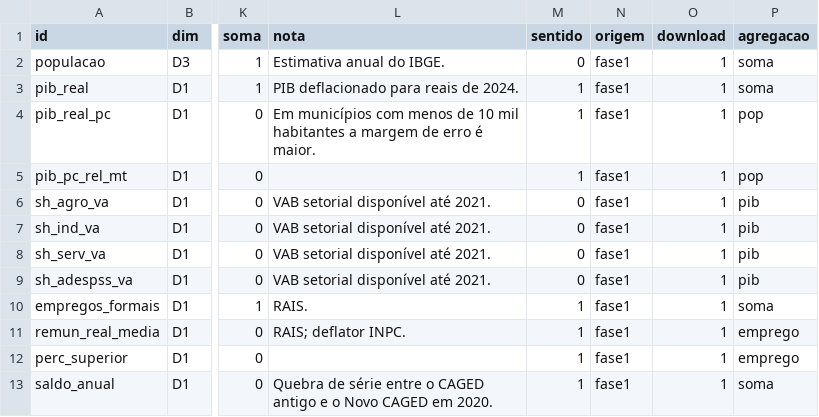
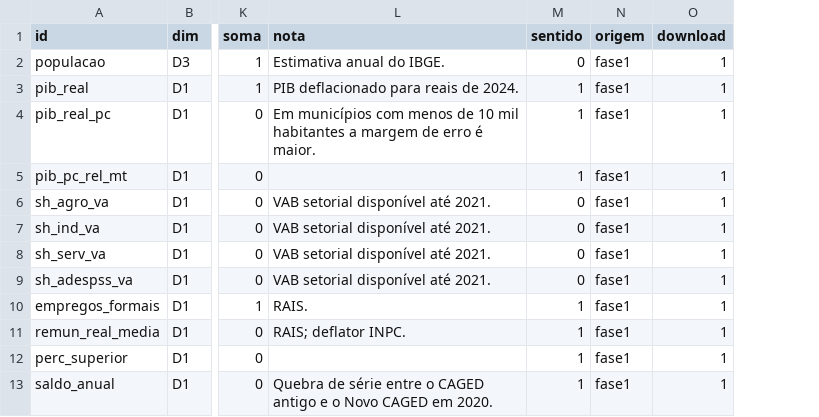
Before and after one commit to DanielLindomar/dsip-mt, a CSV file: dados_site/indicadores.csv, drawn as a sheet; only a part is shown, gaps mark what is left out; the diff names each change by its address in the sheet, - before the commit and + after, or states it on an @@ line.

```diff
--- a/dados_site/indicadores.csv
+++ b/dados_site/indicadores.csv
-column P (agregacao), rows 2-13: soma | soma | pop | pop | pib | pib | pib | pib | soma | emprego | emprego | soma
```
Also changed, not shown: 25 other files.
